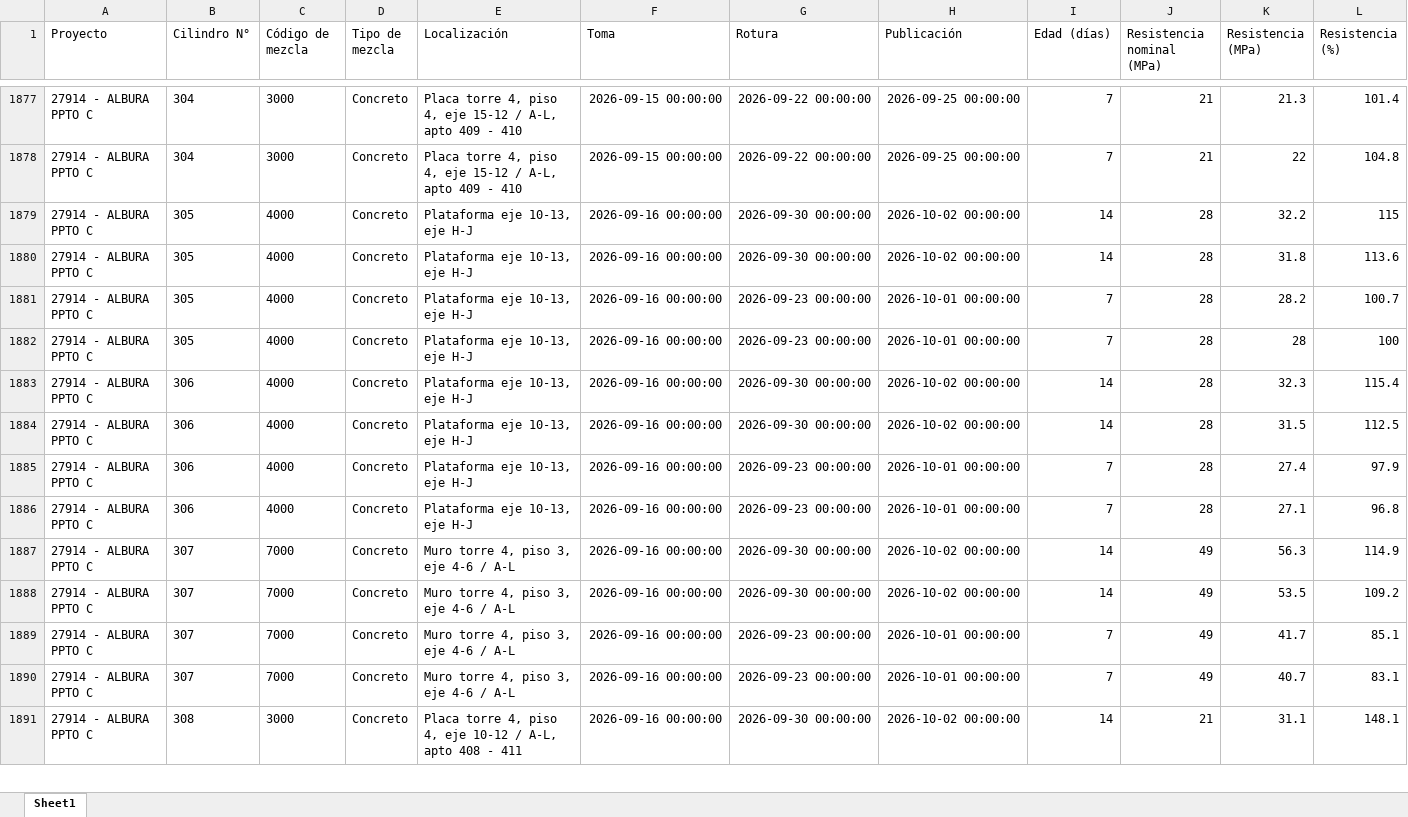
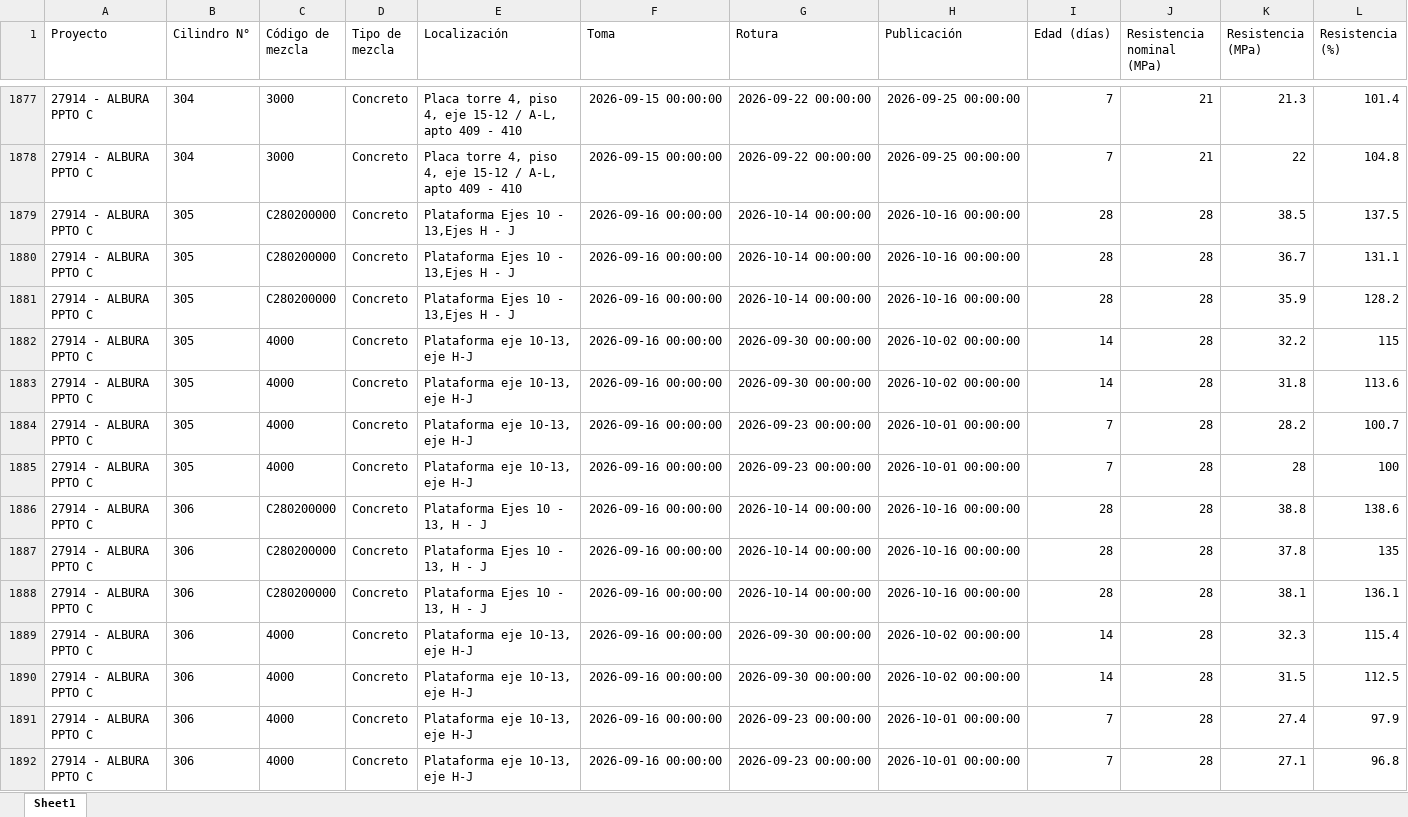
Before and after one commit to cpulgarinIngeurbe/1DespliegueConcretos, an Excel workbook: DatosTransformados/reporte_concrelab_ALBURA.xlsx, sheet Sheet1, drawn as a sheet; only a part is shown, gaps mark what is left out; the shorter side is filled out with more unchanged rows; values as stored, in another font and other column widths than the file's, no borders; the diff covers the shown part only; the diff names each change by its address in the sheet, - before the commit and + after, or states it on an @@ line.

```diff
--- a/DatosTransformados/reporte_concrelab_ALBURA.xlsx (sheet Sheet1)
+++ b/DatosTransformados/reporte_concrelab_ALBURA.xlsx (sheet Sheet1)
+row 1879: 27914 - ALBURA PPTO C | 305 | C280200000 | Concreto | Plataforma Ejes 10 - 13,Ejes H - J | 2026-09-16 00:00:00 | 2026-10-14 00:00:00 | 2026-10-16 00:00:00 | 28 | 28 | 38.5 | 137.5
+row 1880: 27914 - ALBURA PPTO C | 305 | C280200000 | Concreto | Plataforma Ejes 10 - 13,Ejes H - J | 2026-09-16 00:00:00 | 2026-10-14 00:00:00 | 2026-10-16 00:00:00 | 28 | 28 | 36.7 | 131.1
+row 1881: 27914 - ALBURA PPTO C | 305 | C280200000 | Concreto | Plataforma Ejes 10 - 13,Ejes H - J | 2026-09-16 00:00:00 | 2026-10-14 00:00:00 | 2026-10-16 00:00:00 | 28 | 28 | 35.9 | 128.2
+row 1886: 27914 - ALBURA PPTO C | 306 | C280200000 | Concreto | Plataforma Ejes 10 - 13, H - J | 2026-09-16 00:00:00 | 2026-10-14 00:00:00 | 2026-10-16 00:00:00 | 28 | 28 | 38.8 | 138.6
+row 1887: 27914 - ALBURA PPTO C | 306 | C280200000 | Concreto | Plataforma Ejes 10 - 13, H - J | 2026-09-16 00:00:00 | 2026-10-14 00:00:00 | 2026-10-16 00:00:00 | 28 | 28 | 37.8 | 135
+row 1888: 27914 - ALBURA PPTO C | 306 | C280200000 | Concreto | Plataforma Ejes 10 - 13, H - J | 2026-09-16 00:00:00 | 2026-10-14 00:00:00 | 2026-10-16 00:00:00 | 28 | 28 | 38.1 | 136.1
```
Also changed, not shown: 18 added rows elsewhere in this sheet, DatosTransformados/reporte_concrelab_FLORA.xlsx, DatosTransformados/reporte_concrelab_PIAZZA.xlsx, 2 other files.
